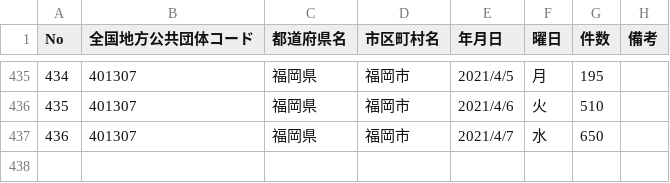
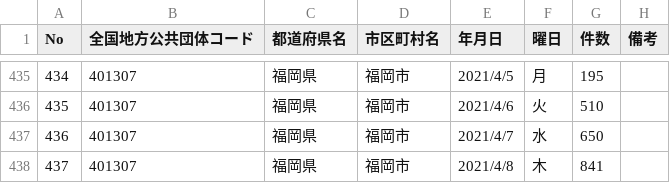
Before and after one commit to code4sabae/opendatagojp, a CSV file: csv/fukuoka-shi/test-cases.csv, drawn as a sheet; only a part is shown, gaps mark what is left out.

```diff
--- a/csv/fukuoka-shi/test-cases.csv
+++ b/csv/fukuoka-shi/test-cases.csv
@@ -437 +437,2 @@ No,全国地方公共団体コード,都道府県名,市区町村名,年月日,
 436,401307,福岡県,福岡市,2021/4/7,水,650,
+437,401307,福岡県,福岡市,2021/4/8,木,841,
```
Also changed, not shown: csv/fukuoka-shi/patients.csv, csv/gifu-ken/patients.csv, 9 other files.
